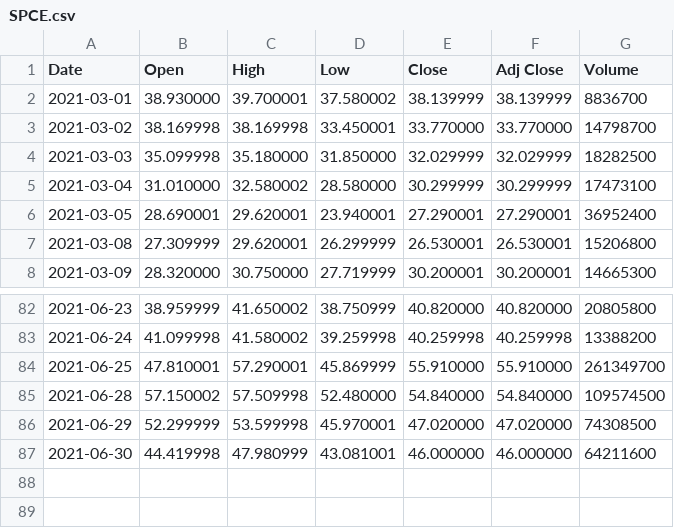
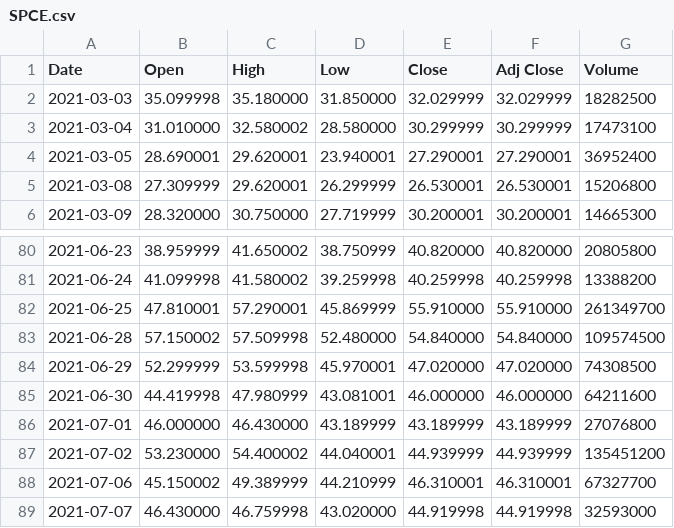
Before and after one commit to Gibsonogram/streamlit, a CSV file: historical_data/SPCE.csv, drawn as a sheet; only a part is shown, gaps mark what is left out; removed rows and columns are numbered as before the commit, all else as after; the diff names each change by its address in the sheet, - before the commit and + after, or states it on an @@ line.

```diff
--- a/historical_data/SPCE.csv
+++ b/historical_data/SPCE.csv
-row 2: 2021-03-01 | 38.930000 | 39.700001 | 37.580002 | 38.139999 | 38.139999 | 8836700
-row 3: 2021-03-02 | 38.169998 | 38.169998 | 33.450001 | 33.770000 | 33.770000 | 14798700
+row 86: 2021-07-01 | 46.000000 | 46.430000 | 43.189999 | 43.189999 | 43.189999 | 27076800
+row 87: 2021-07-02 | 53.230000 | 54.400002 | 44.040001 | 44.939999 | 44.939999 | 135451200
+row 88: 2021-07-06 | 45.150002 | 49.389999 | 44.210999 | 46.310001 | 46.310001 | 67327700
+row 89: 2021-07-07 | 46.430000 | 46.759998 | 43.020000 | 44.919998 | 44.919998 | 32593000
```
Also changed, not shown: historical_data/AMC.csv, historical_data/CLOV.csv, 19 other files.
